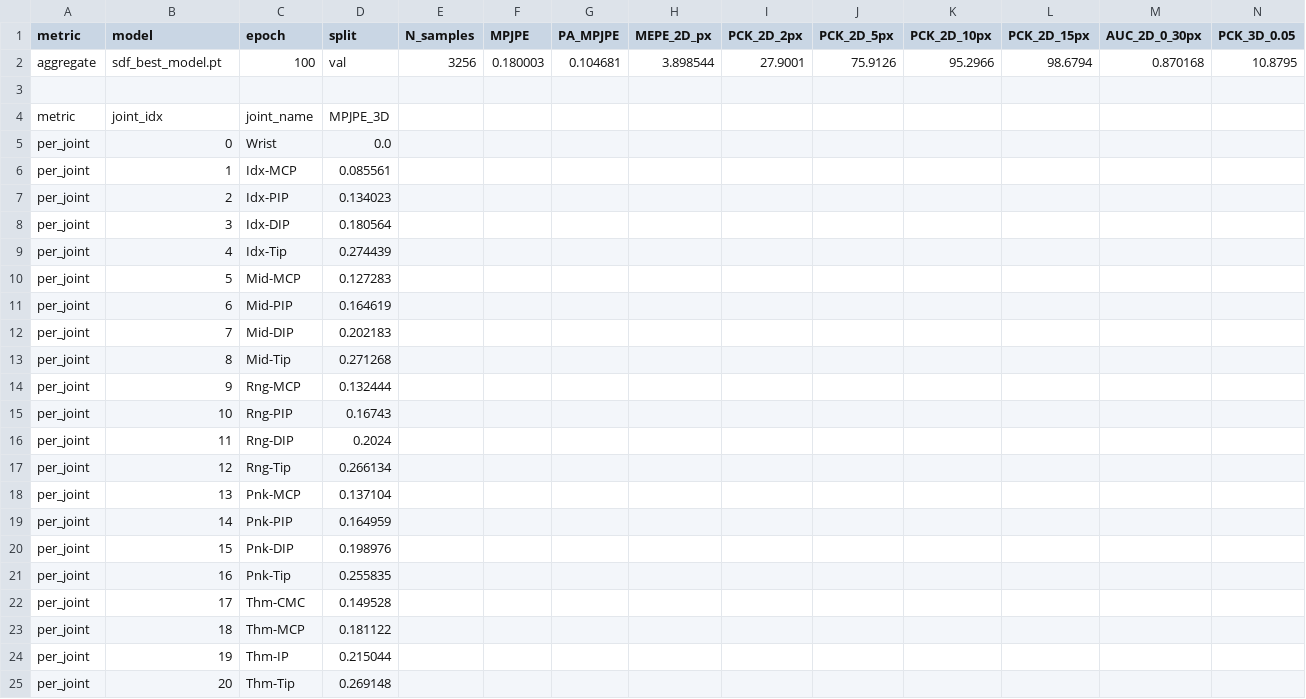
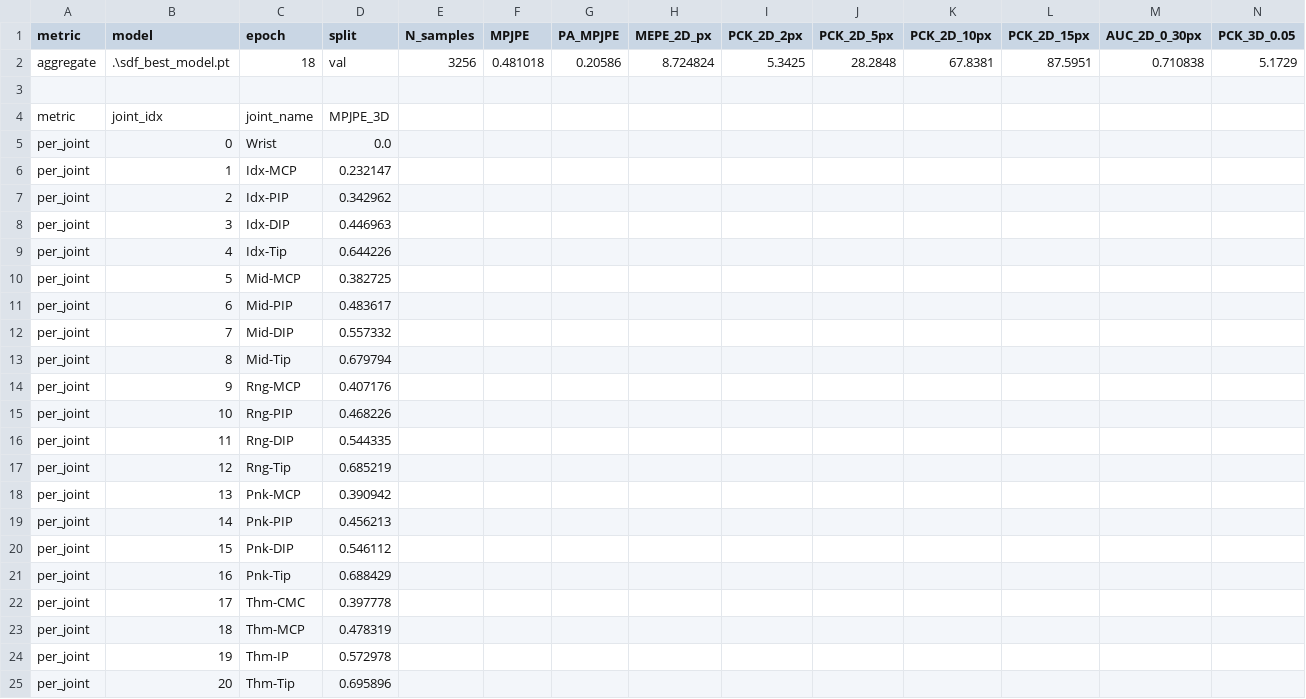
Before and after one commit to sasakamoo/3D-Hand-Pose-Estimation, a CSV file: evaluation_metrics.csv, drawn as a sheet; only a part is shown; removed rows and columns are numbered as before the commit, all else as after; rows hold the shown columns only; the diff names each change by its address in the sheet, - before the commit and + after, or states it on an @@ line.

```diff
--- a/evaluation_metrics.csv
+++ b/evaluation_metrics.csv
-row 2: aggregate | sdf_best_model.pt | 100 | val | 3256 | 0.180003 | 0.104681 | 3.898544 | 27.9001 | 75.9126 | 95.2966 | 98.6794 | 0.870168 | 10.8795
+row 2: aggregate | .\sdf_best_model.pt | 18 | val | 3256 | 0.481018 | 0.20586 | 8.724824 | 5.3425 | 28.2848 | 67.8381 | 87.5951 | 0.710838 | 5.1729
-D6 (split): 0.085561
+D6 (split): 0.232147
-D7 (split): 0.134023
+D7 (split): 0.342962
-D8 (split): 0.180564
+D8 (split): 0.446963
-D9 (split): 0.274439
+D9 (split): 0.644226
-D10 (split): 0.127283
+D10 (split): 0.382725
-D11 (split): 0.164619
+D11 (split): 0.483617
-D12 (split): 0.202183
+D12 (split): 0.557332
-D13 (split): 0.271268
+D13 (split): 0.679794
-D14 (split): 0.132444
+D14 (split): 0.407176
-D15 (split): 0.16743
+D15 (split): 0.468226
-D16 (split): 0.2024
+D16 (split): 0.544335
-D17 (split): 0.266134
+D17 (split): 0.685219
-D18 (split): 0.137104
+D18 (split): 0.390942
-D19 (split): 0.164959
+D19 (split): 0.456213
-D20 (split): 0.198976
+D20 (split): 0.546112
-D21 (split): 0.255835
+D21 (split): 0.688429
-D22 (split): 0.149528
+D22 (split): 0.397778
-D23 (split): 0.181122
+D23 (split): 0.478319
-D24 (split): 0.215044
+D24 (split): 0.572978
-D25 (split): 0.269148
+D25 (split): 0.695896
```
Also changed, not shown: 22 other files.
